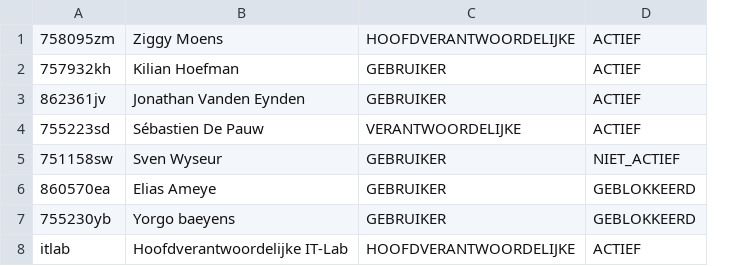
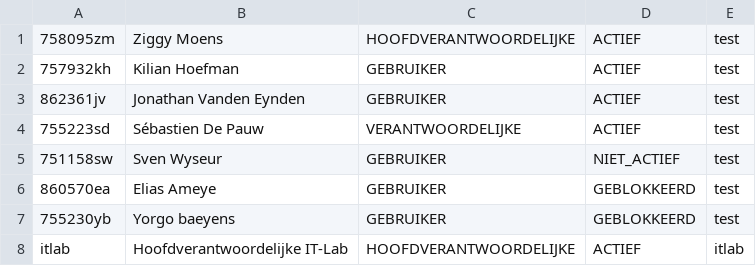
Before and after one commit to ziggymoens/P2-ITLab-Java, a CSV file: src/csv/Gebruikers.csv, drawn as a sheet; the diff names each change by its address in the sheet, - before the commit and + after, or states it on an @@ line.

```diff
--- a/src/csv/Gebruikers.csv
+++ b/src/csv/Gebruikers.csv
+column E, rows 1-8: test | test | test | test | test | test | test | itlab
```
Also changed, not shown: 15 other files.
